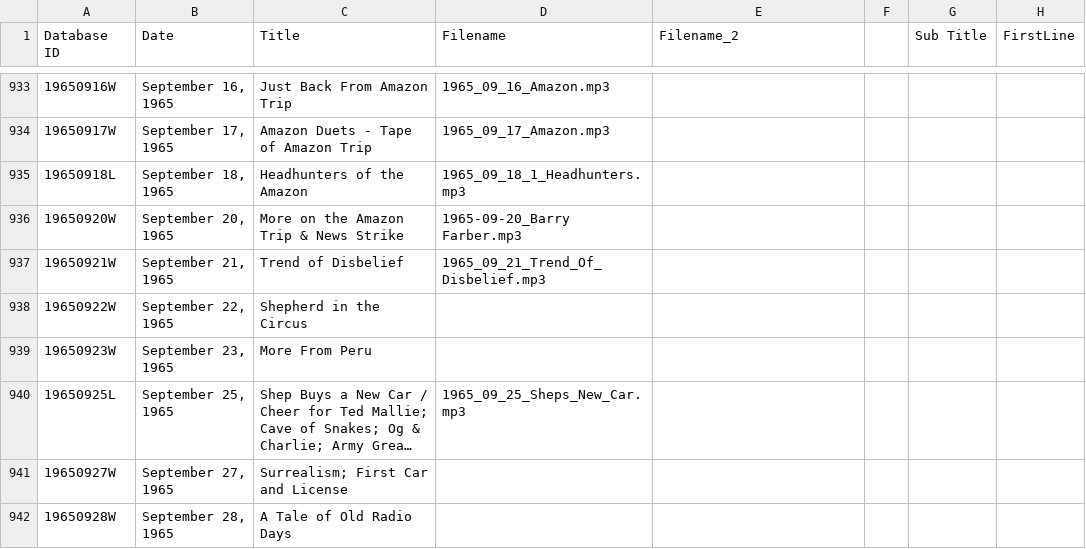
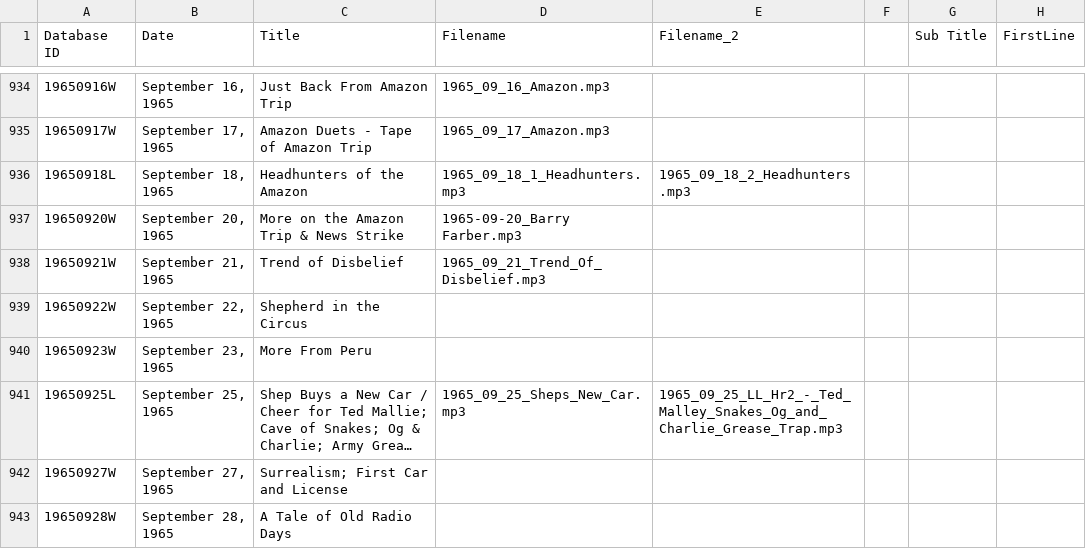
Before and after one commit to stevemclaugh/shep-metadata, a CSV file: Shows_with_filenames.csv, drawn as a sheet; only a part is shown, gaps mark what is left out; long unchanged cells end in …; addresses are those after the commit; the diff covers the shown part only; the diff names each change by its address in the sheet, - before the commit and + after, or states it on an @@ line.

```diff
--- a/Shows_with_filenames.csv
+++ b/Shows_with_filenames.csv
-E936 (Filename_2): (empty)
+E936 (Filename_2): 1965_09_18_2_Headhunters.mp3
-E941 (Filename_2): (empty)
+E941 (Filename_2): 1965_09_25_LL_Hr2_-_Ted_Malley_Snakes_Og_and_Charlie_Grease_Trap.mp3
```
Also changed, not shown: 3 added rows and 143 edited cells elsewhere in this file, 1 other file.
